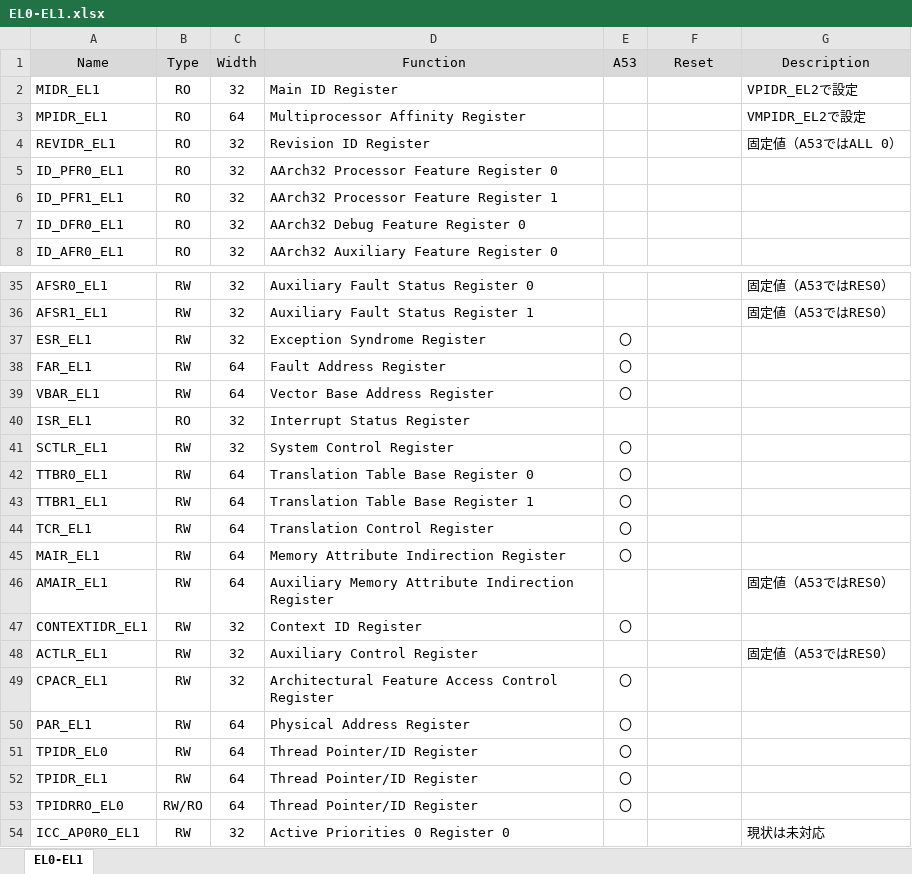
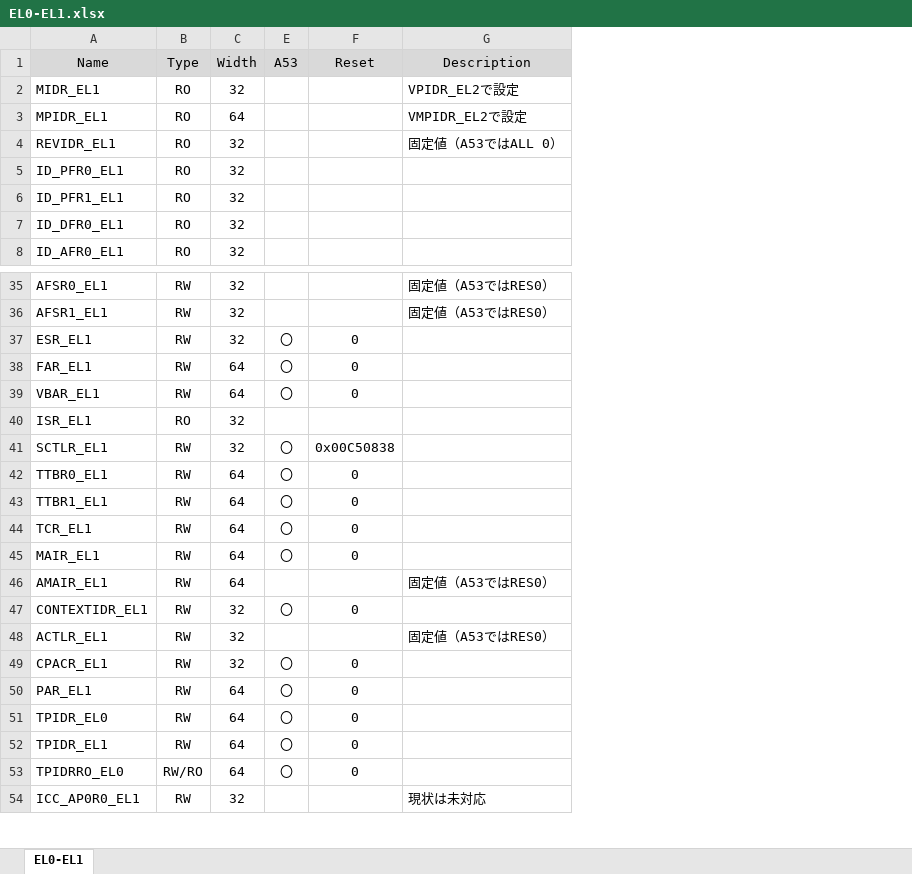
Before and after one commit to hkato-sssl/Hypervisor-OG, an Excel workbook: docs/vcpu/EL0-EL1.xlsx, sheet EL0-EL1, drawn as a sheet; only a part is shown, gaps mark what is left out; values as stored, in another font and other column widths than the file's, no borders; the diff covers the shown part only; the diff names each change by its address in the sheet, - before the commit and + after, or states it on an @@ line.

Commit message:
updating documents.
	modified:   docs/vcpu/EL0-EL1.xlsx
	modified:   docs/vcpu/EL2.xlsx

```diff
--- a/docs/vcpu/EL0-EL1.xlsx (sheet EL0-EL1)
+++ b/docs/vcpu/EL0-EL1.xlsx (sheet EL0-EL1)
@@ column D (Function) hidden, rows 2-8: Main ID Register | Multiprocessor Affinity Register | Revision ID Register | AArch32 Processor Feature Register 0 | AArch32 Processor Feature Register 1 | AArch32 Debug Feature Register 0 | AArch32 Auxiliary Feature Register 0; rows 35-54: Auxiliary Fault Status Register 0 | Auxiliary Fault Status Register 1 | Exception Syndrome Register | Fault Address Register | Vector Base Address Register | Interrupt Status Register | System Control Register | Translation Table Base Register 0 | Translation Table Base Register 1 | Translation Control Register | Memory Attribute Indirection Register | Auxiliary Memory Attribute Indirection Register | Context ID Register | Auxiliary Control Register | Architectural Feature Access Control Register | Physical Address Register | Thread Pointer/ID Register | Thread Pointer/ID Register | Thread Pointer/ID Register | Active Priorities 0 Register 0 @@
-F37:F39 (Reset): (empty)
+F37:F39 (Reset): 0
-F41 (Reset): (empty)
+F41 (Reset): 0x00C50838
-F42:F45 (Reset): (empty)
+F42:F45 (Reset): 0
-F47 (Reset): (empty)
+F47 (Reset): 0
-F49:F53 (Reset): (empty)
+F49:F53 (Reset): 0
```
Also changed, not shown: 9 edited cells elsewhere in this sheet, docs/vcpu/EL2.xlsx.
